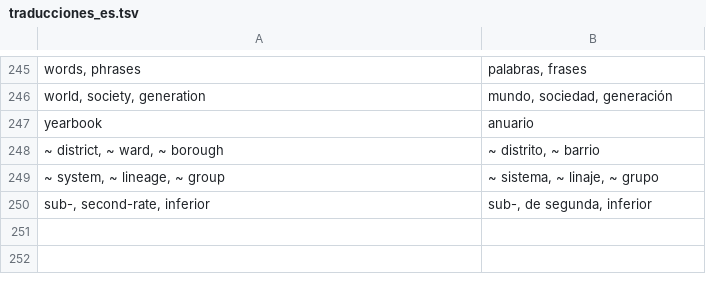
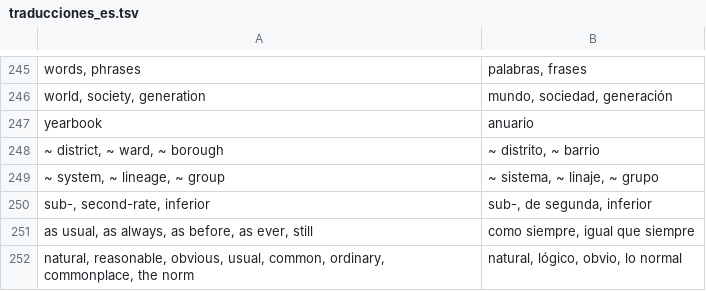
Before and after one commit to jadhasfuh/jlpt-n2, a TSV file: data/fuente/traducciones_es.tsv, drawn as a sheet; only a part is shown, gaps mark what is left out; the diff names each change by its address in the sheet, - before the commit and + after, or states it on an @@ line.

```diff
--- a/data/fuente/traducciones_es.tsv
+++ b/data/fuente/traducciones_es.tsv
+row 251: as usual, as always, as before, as ever, still | como siempre, igual que siempre
+row 252: natural, reasonable, obvious, usual, common, ordinary, commonplace, the norm | natural, lógico, obvio, lo normal
```
Also changed, not shown: data/fuente/correcciones.tsv, 4 other files.
